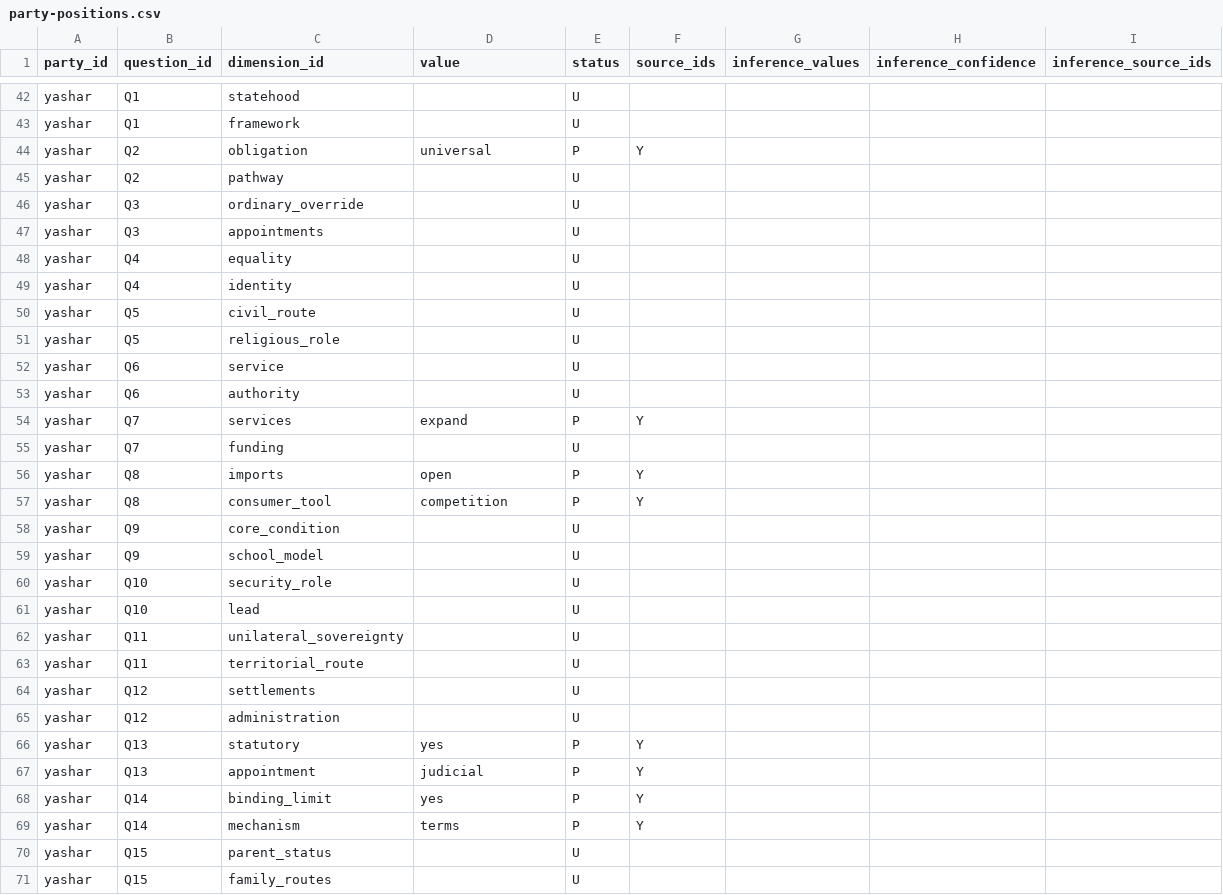
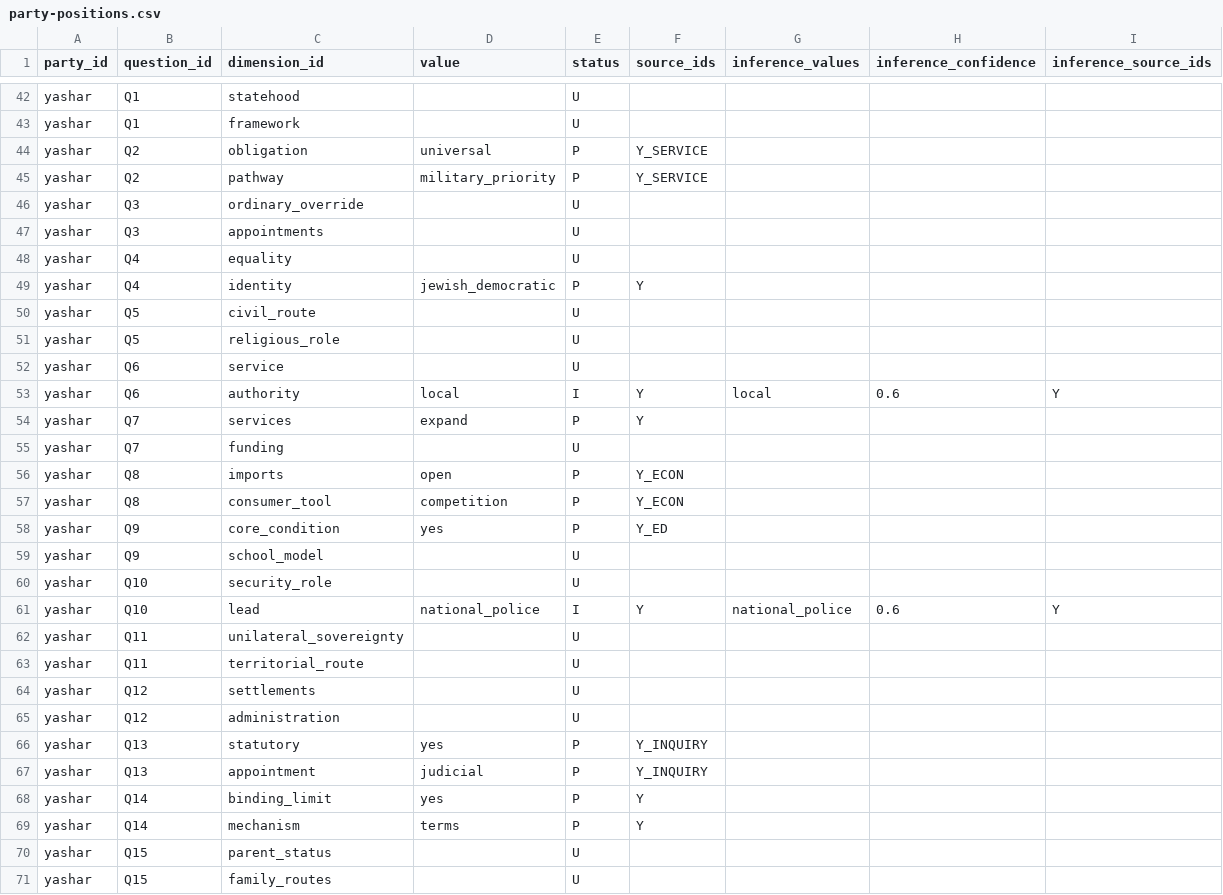
Before and after one commit to pptz/compass, a CSV file: party-positions.csv, drawn as a sheet; only a part is shown, gaps mark what is left out; the diff covers the shown part only.

Commit message:
Expand Yashar positions from official programme and detailed plans

```diff
--- a/party-positions.csv
+++ b/party-positions.csv
@@ -43,4 +43,4 @@ yashar,Q1,statehood,,U,,,,
 yashar,Q1,framework,,U,,,,
-yashar,Q2,obligation,universal,P,Y,,,
-yashar,Q2,pathway,,U,,,,
+yashar,Q2,obligation,universal,P,Y_SERVICE,,,
+yashar,Q2,pathway,military_priority,P,Y_SERVICE,,,
 yashar,Q3,ordinary_override,,U,,,,
@@ -48,3 +48,3 @@ yashar,Q3,appointments,,U,,,,
 yashar,Q4,equality,,U,,,,
-yashar,Q4,identity,,U,,,,
+yashar,Q4,identity,jewish_democratic,P,Y,,,
 yashar,Q5,civil_route,,U,,,,
@@ -52,11 +52,11 @@ yashar,Q5,religious_role,,U,,,,
 yashar,Q6,service,,U,,,,
-yashar,Q6,authority,,U,,,,
+yashar,Q6,authority,local,I,Y,local,0.6,Y
 yashar,Q7,services,expand,P,Y,,,
 yashar,Q7,funding,,U,,,,
-yashar,Q8,imports,open,P,Y,,,
-yashar,Q8,consumer_tool,competition,P,Y,,,
-yashar,Q9,core_condition,,U,,,,
+yashar,Q8,imports,open,P,Y_ECON,,,
+yashar,Q8,consumer_tool,competition,P,Y_ECON,,,
+yashar,Q9,core_condition,yes,P,Y_ED,,,
 yashar,Q9,school_model,,U,,,,
 yashar,Q10,security_role,,U,,,,
-yashar,Q10,lead,,U,,,,
+yashar,Q10,lead,national_police,I,Y,national_police,0.6,Y
 yashar,Q11,unilateral_sovereignty,,U,,,,
@@ -65,4 +65,4 @@ yashar,Q12,settlements,,U,,,,
 yashar,Q12,administration,,U,,,,
-yashar,Q13,statutory,yes,P,Y,,,
-yashar,Q13,appointment,judicial,P,Y,,,
+yashar,Q13,statutory,yes,P,Y_INQUIRY,,,
+yashar,Q13,appointment,judicial,P,Y_INQUIRY,,,
 yashar,Q14,binding_limit,yes,P,Y,,,
```
Also changed, not shown: 13 edited cells elsewhere in this file, 10 other files.
